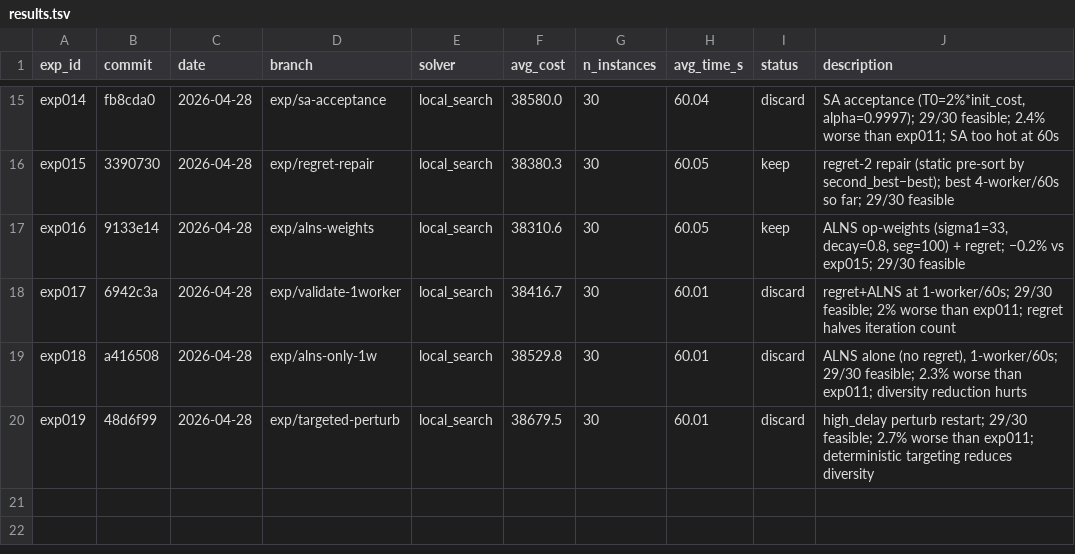
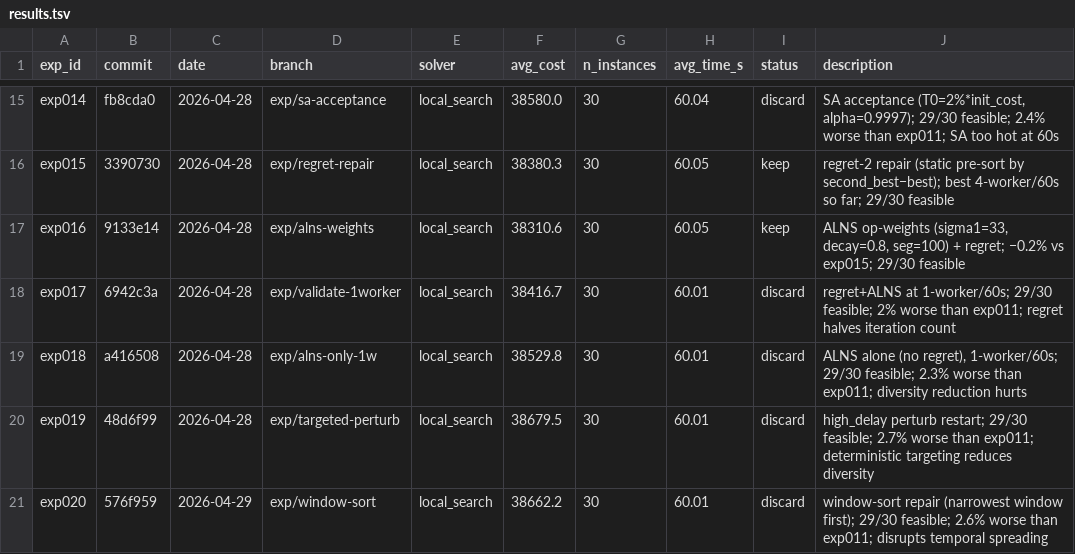
Before and after one commit to massiung/timetable-research, a TSV file: results.tsv, drawn as a sheet; only a part is shown, gaps mark what is left out.

```diff
--- a/results.tsv
+++ b/results.tsv
@@ -20 +20,2 @@ exp018	a416508	2026-04-28	exp/alns-only-1w	local_search	38529.8	30	60.01	discard
 exp019	48d6f99	2026-04-28	exp/targeted-perturb	local_search	38679.5	30	60.01	discard	high_delay perturb restart; 29/30 feasible; 2.7% worse than exp011; deterministic targeting reduces diversity
+exp020	576f959	2026-04-29	exp/window-sort	local_search	38662.2	30	60.01	discard	window-sort repair (narrowest window first); 29/30 feasible; 2.6% worse than exp011; disrupts temporal spreading
```
Also changed, not shown: 1 other file.
